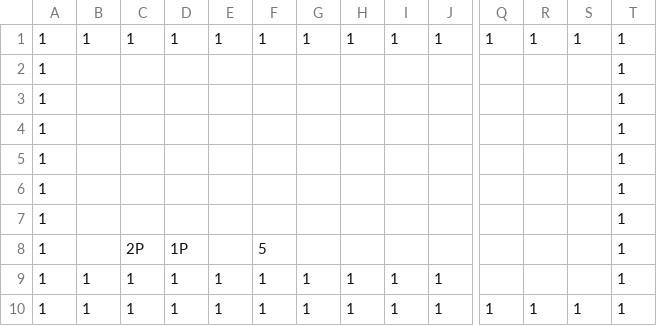
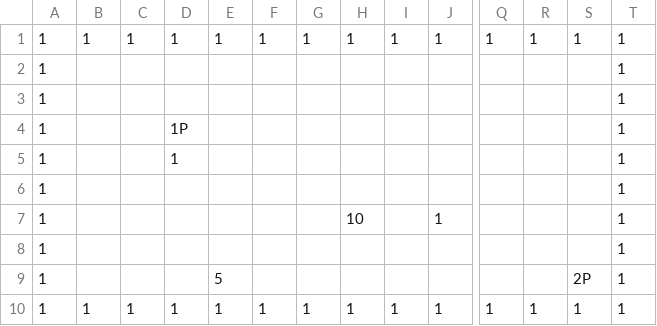
Before and after one commit to tjwngur1731/DolDol2, a CSV file: DolDol2/CellMap/MovingPlatformTest.csv, drawn as a sheet; only a part is shown, gaps mark what is left out; removed rows and columns are numbered as before the commit, all else as after; rows hold the shown columns only; the diff names each change by its address in the sheet, - before the commit and + after, or states it on an @@ line.

```diff
--- a/DolDol2/CellMap/MovingPlatformTest.csv
+++ b/DolDol2/CellMap/MovingPlatformTest.csv
+row 4: 1 |  |  | 1P |  |  |  |  |  |  |  |  |  | 1
+row 5: 1 |  |  | 1 |  |  |  |  |  |  |  |  |  | 1
+row 7: 1 |  |  |  |  |  |  | 10 |  | 1 |  |  |  | 1
-E9: (empty)
+E9: 5
-S9: (empty)
+S9: 2P
-row 7: 1 |  |  |  |  |  |  |  |  |  |  |  |  | 1
-row 8: 1 |  | 2P | 1P |  | 5 |  |  |  |  |  |  |  | 1
-row 9: 1 | 1 | 1 | 1 | 1 | 1 | 1 | 1 | 1 | 1 |  |  |  | 1
```
Also changed, not shown: 14 other files.
